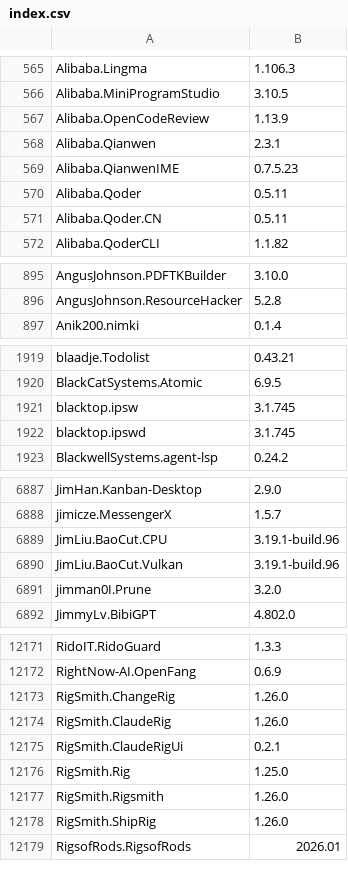
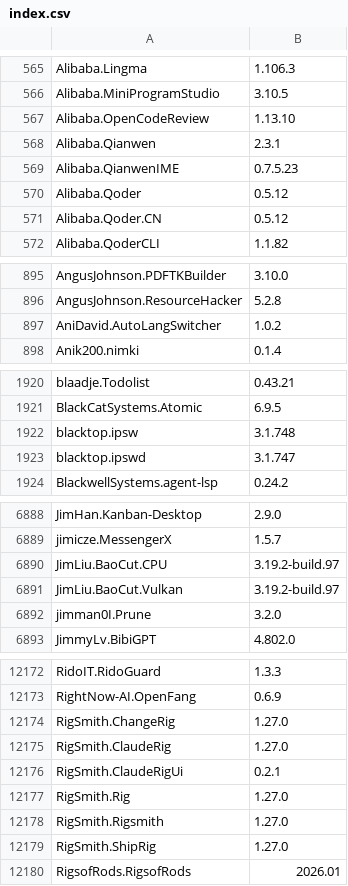
Before and after one commit to NakanoSanku/winget-pkgs-index, a CSV file: index.csv, drawn as a sheet; only a part is shown, gaps mark what is left out; the diff covers the shown part only.

```diff
--- a/index.csv
+++ b/index.csv
@@ -566,7 +566,7 @@
 "Alibaba.MiniProgramStudio","3.10.5"
-"Alibaba.OpenCodeReview","1.13.9"
+"Alibaba.OpenCodeReview","1.13.10"
 "Alibaba.Qianwen","2.3.1"
 "Alibaba.QianwenIME","0.7.5.23"
-"Alibaba.Qoder","0.5.11"
-"Alibaba.Qoder.CN","0.5.11"
+"Alibaba.Qoder","0.5.12"
+"Alibaba.Qoder.CN","0.5.12"
 "Alibaba.QoderCLI","1.1.82"
@@ -896,2 +896,3 @@
 "AngusJohnson.ResourceHacker","5.2.8"
+"AniDavid.AutoLangSwitcher","1.0.2"
 "Anik200.nimki","0.1.4"
@@ -1920,4 +1921,4 @@
 "BlackCatSystems.Atomic","6.9.5"
-"blacktop.ipsw","3.1.745"
-"blacktop.ipswd","3.1.745"
+"blacktop.ipsw","3.1.748"
+"blacktop.ipswd","3.1.747"
 "BlackwellSystems.agent-lsp","0.24.2"
@@ -6888,4 +6889,4 @@
 "jimicze.MessengerX","1.5.7"
-"JimLiu.BaoCut.CPU","3.19.1-build.96"
-"JimLiu.BaoCut.Vulkan","3.19.1-build.96"
+"JimLiu.BaoCut.CPU","3.19.2-build.97"
+"JimLiu.BaoCut.Vulkan","3.19.2-build.97"
 "jimman0I.Prune","3.2.0"
@@ -12172,8 +12173,8 @@
 "RightNow-AI.OpenFang","0.6.9"
-"RigSmith.ChangeRig","1.26.0"
-"RigSmith.ClaudeRig","1.26.0"
+"RigSmith.ChangeRig","1.27.0"
+"RigSmith.ClaudeRig","1.27.0"
 "RigSmith.ClaudeRigUi","0.2.1"
-"RigSmith.Rig","1.25.0"
-"RigSmith.Rigsmith","1.26.0"
-"RigSmith.ShipRig","1.26.0"
+"RigSmith.Rig","1.27.0"
+"RigSmith.Rigsmith","1.27.0"
+"RigSmith.ShipRig","1.27.0"
 "RigsofRods.RigsofRods","2026.01"
```
Also changed, not shown: 81 edited cells elsewhere in this file, 3 other files.
